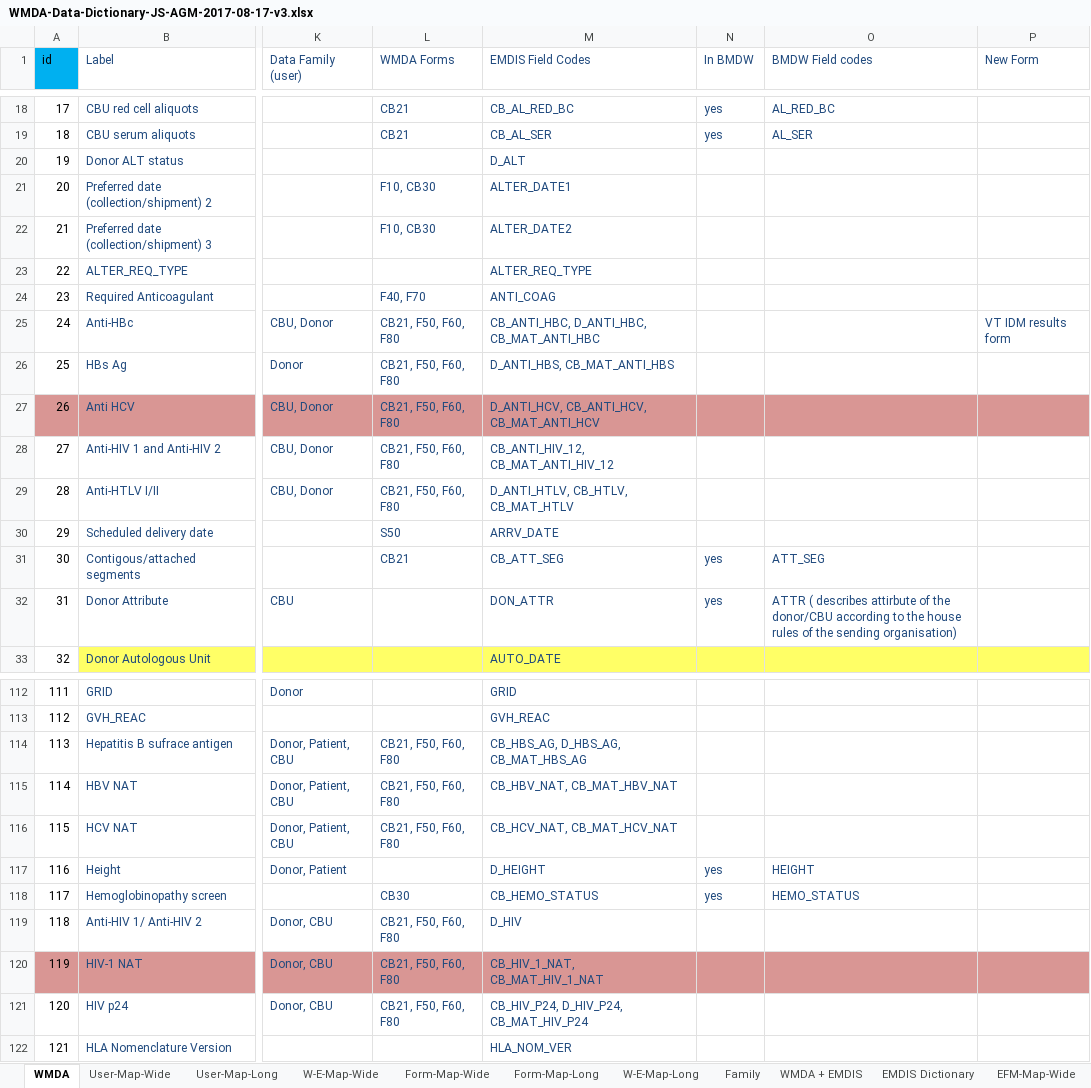
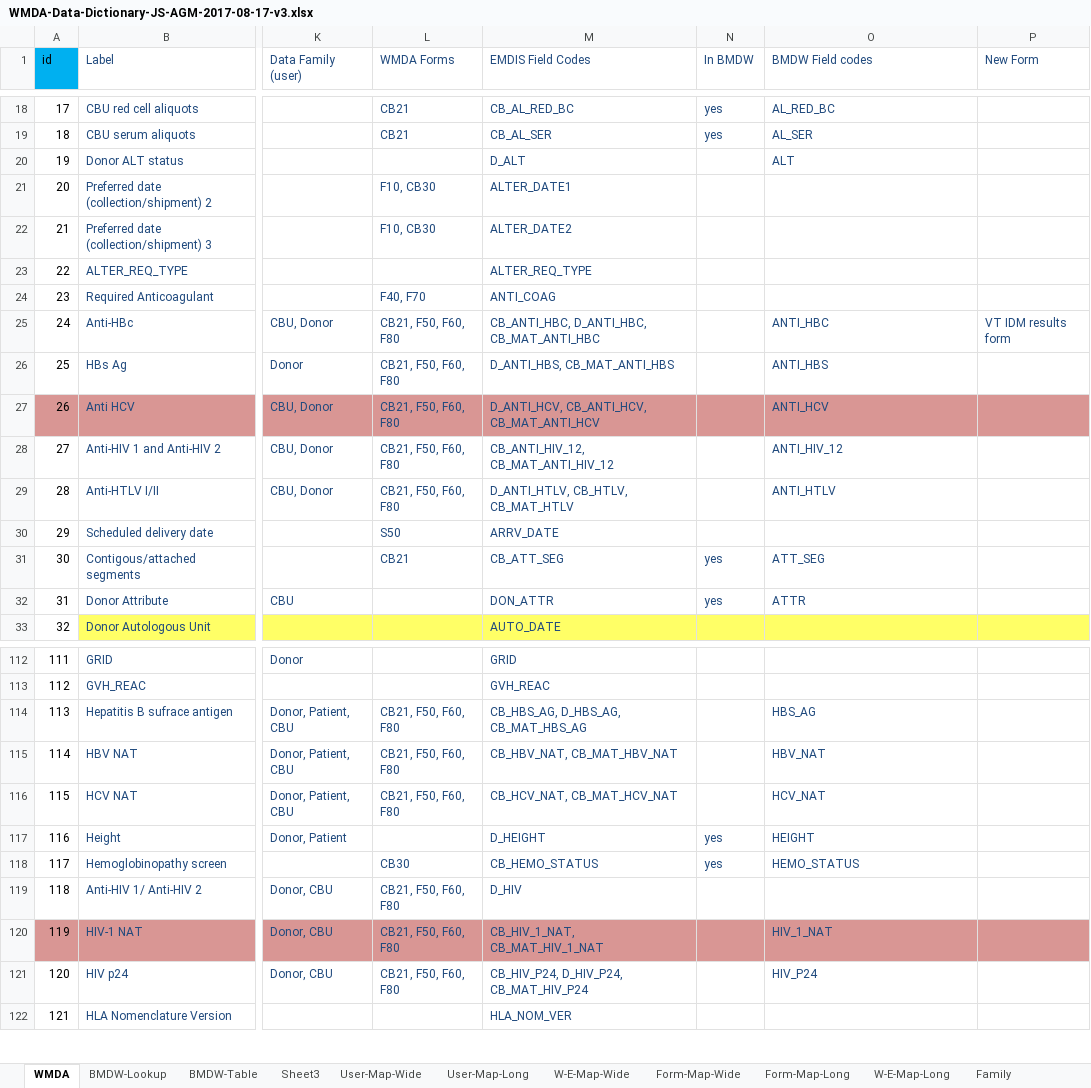
Before and after one commit to antmont/wmda-stuff, an Excel workbook: data/WMDA-Data-Dictionary-JS-AGM-2017-08-17-v3.xlsx, sheet WMDA, drawn as a sheet; only a part is shown, gaps mark what is left out; values as stored, in another font and other column widths than the file's, no borders; the diff covers the shown part only; the diff names each change by its address in the sheet, - before the commit and + after, or states it on an @@ line.

Commit message:
Add BMDW list view

```diff
--- a/data/WMDA-Data-Dictionary-JS-AGM-2017-08-17-v3.xlsx (sheet WMDA)
+++ b/data/WMDA-Data-Dictionary-JS-AGM-2017-08-17-v3.xlsx (sheet WMDA)
+sheet tab: BMDW-Lookup
+sheet tab: BMDW-Table
+sheet tab: Sheet3
-O20 (BMDW Field codes): (empty)
+O20 (BMDW Field codes): ALT
-O25 (BMDW Field codes): (empty)
+O25 (BMDW Field codes): ANTI_HBC
-O26 (BMDW Field codes): (empty)
+O26 (BMDW Field codes): ANTI_HBS
-O27 (BMDW Field codes): (empty)
+O27 (BMDW Field codes): ANTI_HCV
-O28 (BMDW Field codes): (empty)
+O28 (BMDW Field codes): ANTI_HIV_12
-O29 (BMDW Field codes): (empty)
+O29 (BMDW Field codes): ANTI_HTLV
-O32 (BMDW Field codes): ATTR ( describes attirbute of the donor/CBU according to the house rules of the sending organisation)
+O32 (BMDW Field codes): ATTR
-O114 (BMDW Field codes): (empty)
+O114 (BMDW Field codes): HBS_AG
-O115 (BMDW Field codes): (empty)
+O115 (BMDW Field codes): HBV_NAT
-O116 (BMDW Field codes): (empty)
+O116 (BMDW Field codes): HCV_NAT
-O120 (BMDW Field codes): (empty)
+O120 (BMDW Field codes): HIV_1_NAT
-O121 (BMDW Field codes): (empty)
+O121 (BMDW Field codes): HIV_P24
```
Also changed, not shown: 32 edited cells elsewhere in this sheet, 11 other files.
